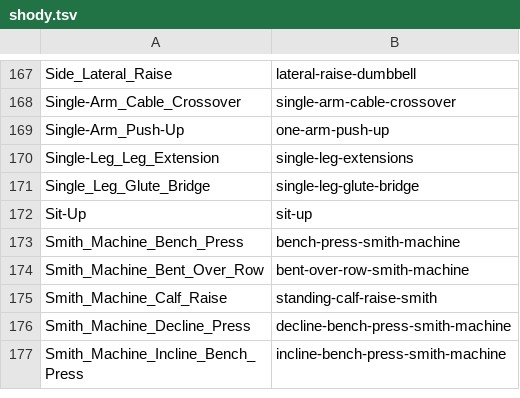
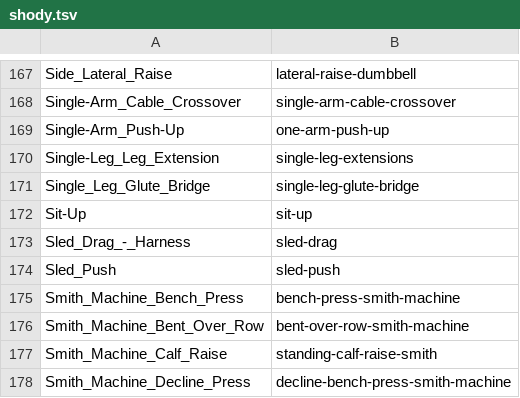
Before and after one commit to dt-appdev/workout-denik, a TSV file: tools/fedb/shody.tsv, drawn as a sheet; only a part is shown, gaps mark what is left out; the shorter side is filled out with more unchanged rows.

```diff
--- a/tools/fedb/shody.tsv
+++ b/tools/fedb/shody.tsv
@@ -172,2 +172,4 @@ Single_Leg_Glute_Bridge	single-leg-glute-bridge
 Sit-Up	sit-up
+Sled_Drag_-_Harness	sled-drag
+Sled_Push	sled-push
 Smith_Machine_Bench_Press	bench-press-smith-machine
```
Also changed, not shown: 11 other files.
